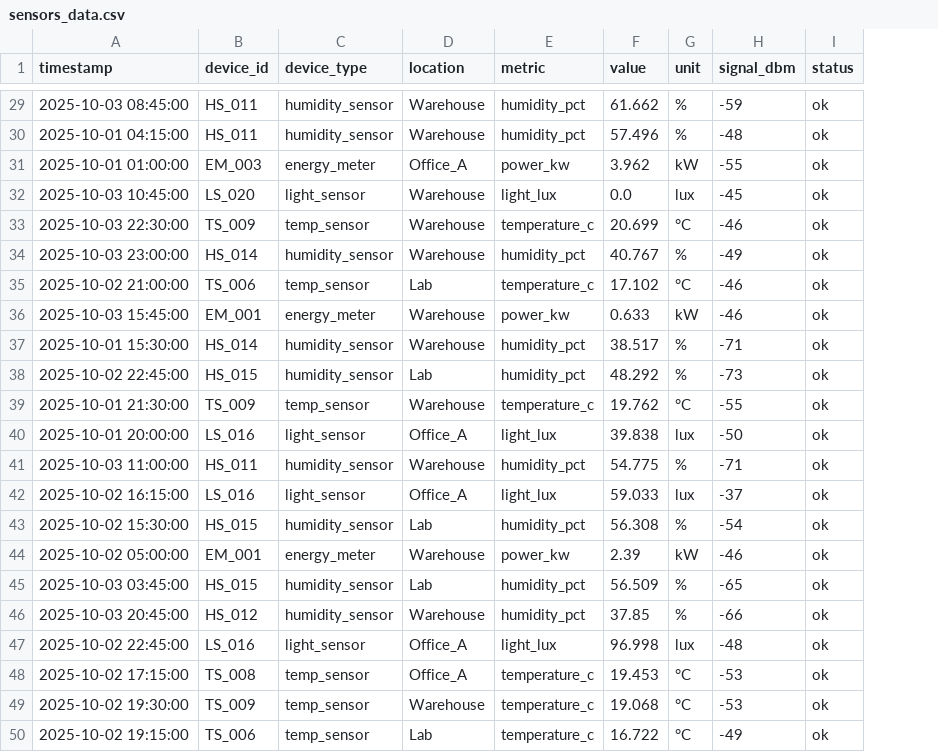
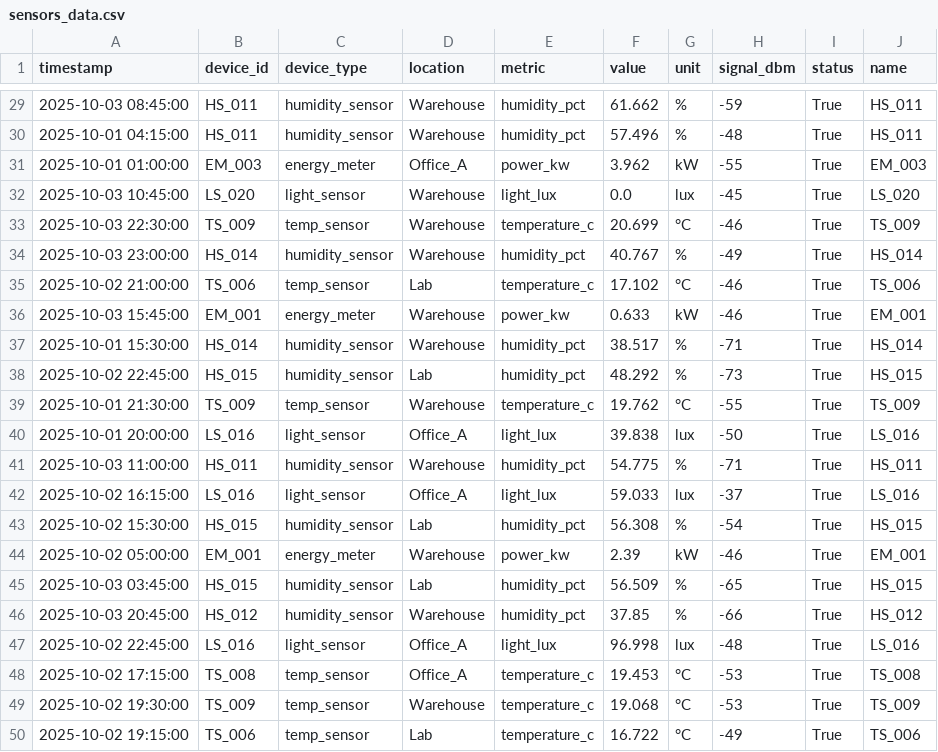
Before and after one commit to 3RZ-code/IO, a CSV file: backend/data_acquisition/statics/sensors_data.csv, drawn as a sheet; only a part is shown, gaps mark what is left out; the diff covers the shown part only; the diff names each change by its address in the sheet, - before the commit and + after, or states it on an @@ line.

```diff
--- a/backend/data_acquisition/statics/sensors_data.csv
+++ b/backend/data_acquisition/statics/sensors_data.csv
+column J (name), rows 29-50: HS_011 | HS_011 | EM_003 | LS_020 | TS_009 | HS_014 | TS_006 | EM_001 | HS_014 | HS_015 | TS_009 | LS_016 | HS_011 | LS_016 | HS_015 | EM_001 | HS_015 | HS_012 | LS_016 | TS_008 | TS_009 | TS_006
-I29:I50 (status): ok
+I29:I50 (status): True
```
Also changed, not shown: 27 edited cells elsewhere in this file, 5 other files.
